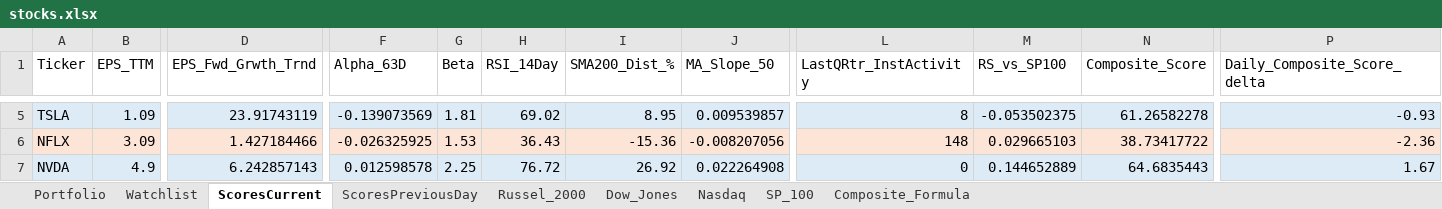
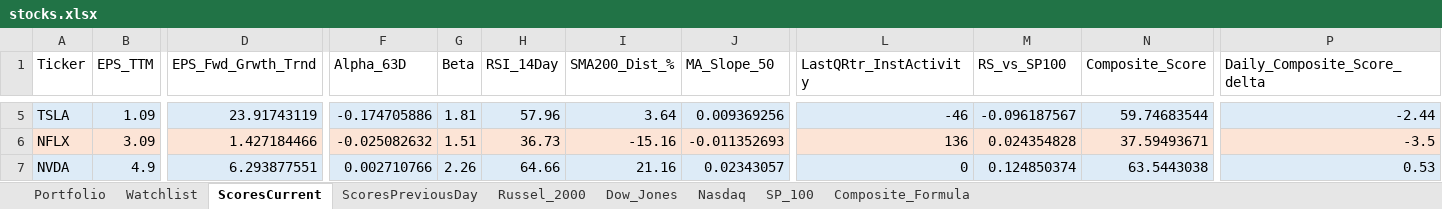
Before and after one commit to srijaipur/stocks-analytics-engine, an Excel workbook: stocks.xlsx, sheet ScoresCurrent, drawn as a sheet; only a part is shown, gaps mark what is left out; values as stored, in another font and other column widths than the file's, no borders; the diff covers the shown part only; the diff names each change by its address in the sheet, - before the commit and + after, or states it on an @@ line.

```diff
--- a/stocks.xlsx (sheet ScoresCurrent)
+++ b/stocks.xlsx (sheet ScoresCurrent)
-F5 (Alpha_63D): -0.139073569
+F5 (Alpha_63D): -0.174705886
-H5 (RSI_14Day): 69.02
+H5 (RSI_14Day): 57.96
-I5 (SMA200_Dist_%): 8.95
+I5 (SMA200_Dist_%): 3.64
-J5 (MA_Slope_50): 0.009539857
+J5 (MA_Slope_50): 0.009369256
-L5 (LastQRtr_InstActivity): 8
+L5 (LastQRtr_InstActivity): -46
-M5 (RS_vs_SP100): -0.053502375
+M5 (RS_vs_SP100): -0.096187567
-N5 (Composite_Score): 61.26582278
+N5 (Composite_Score): 59.74683544
-P5 (Daily_Composite_Score_delta): -0.93
+P5 (Daily_Composite_Score_delta): -2.44
-F6 (Alpha_63D): -0.026325925
+F6 (Alpha_63D): -0.025082632
-G6 (Beta): 1.53
+G6 (Beta): 1.51
-H6 (RSI_14Day): 36.43
+H6 (RSI_14Day): 36.73
-I6 (SMA200_Dist_%): -15.36
+I6 (SMA200_Dist_%): -15.16
-J6 (MA_Slope_50): -0.008207056
+J6 (MA_Slope_50): -0.011352693
-L6 (LastQRtr_InstActivity): 148
+L6 (LastQRtr_InstActivity): 136
-M6 (RS_vs_SP100): 0.029665103
+M6 (RS_vs_SP100): 0.024354828
-N6 (Composite_Score): 38.73417722
+N6 (Composite_Score): 37.59493671
-P6 (Daily_Composite_Score_delta): -2.36
+P6 (Daily_Composite_Score_delta): -3.5
-D7 (EPS_Fwd_Grwth_Trnd): 6.242857143
+D7 (EPS_Fwd_Grwth_Trnd): 6.293877551
-F7 (Alpha_63D): 0.012598578
+F7 (Alpha_63D): 0.002710766
-G7 (Beta): 2.25
+G7 (Beta): 2.26
-H7 (RSI_14Day): 76.72
+H7 (RSI_14Day): 64.66
-I7 (SMA200_Dist_%): 26.92
+I7 (SMA200_Dist_%): 21.16
-J7 (MA_Slope_50): 0.022264908
+J7 (MA_Slope_50): 0.02343057
-M7 (RS_vs_SP100): 0.144652889
+M7 (RS_vs_SP100): 0.124850374
-N7 (Composite_Score): 64.6835443
+N7 (Composite_Score): 63.5443038
-P7 (Daily_Composite_Score_delta): 1.67
+P7 (Daily_Composite_Score_delta): 0.53
```
Also changed, not shown: 675 edited cells and cell formats elsewhere in this sheet, sheet ScoresPreviousDay, 2 other files.
